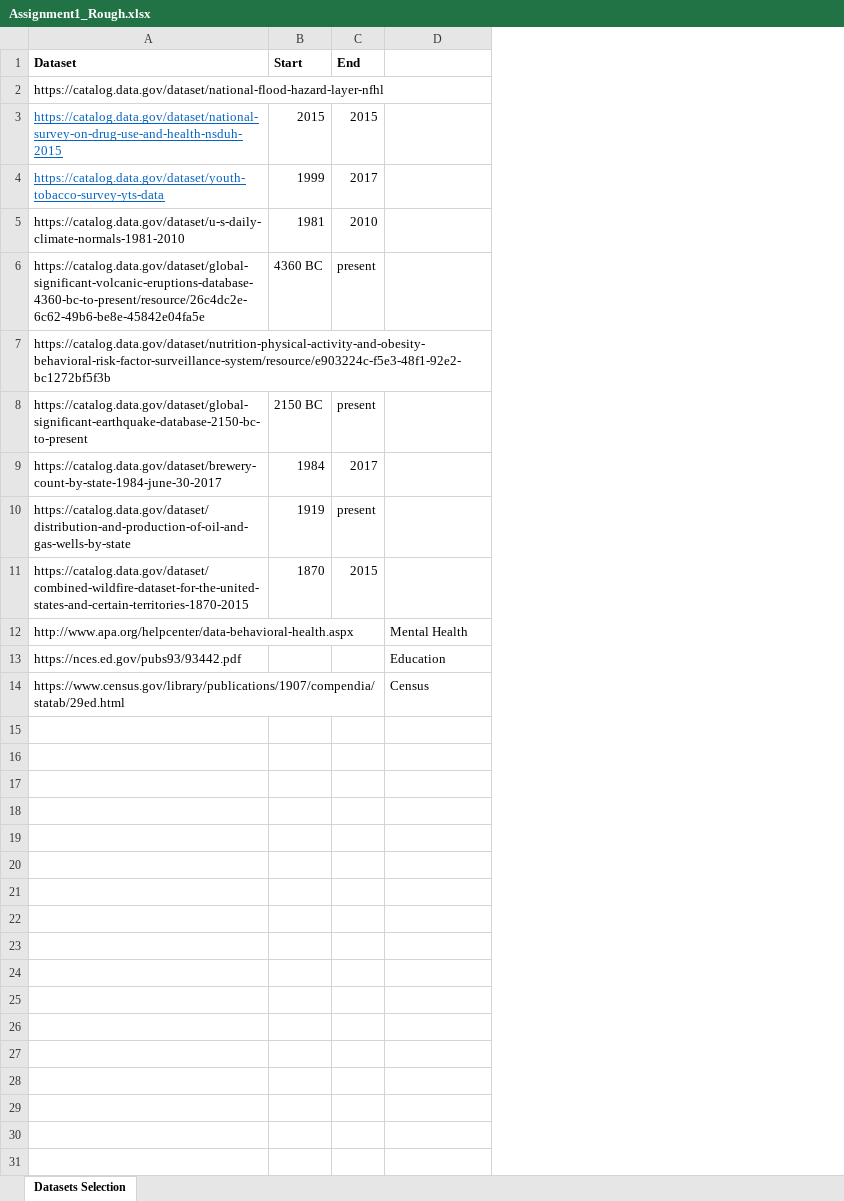
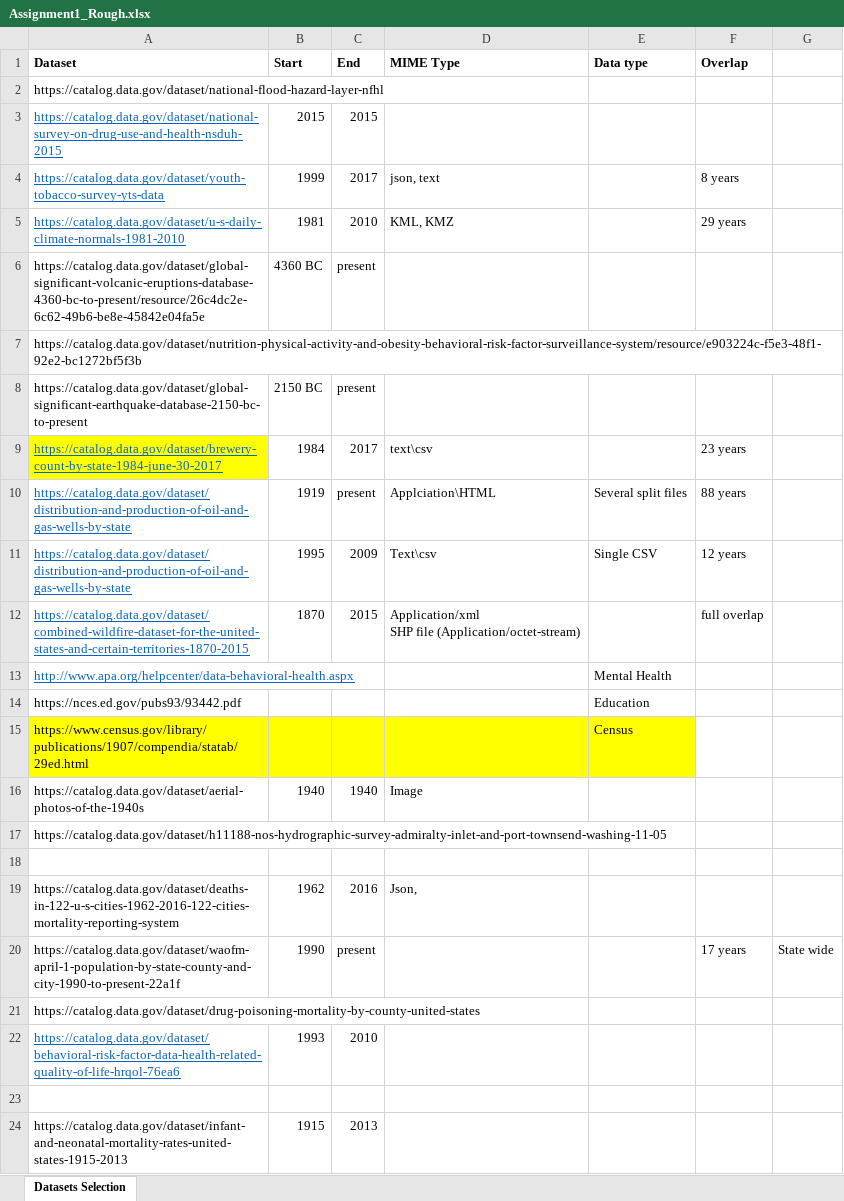
Before and after one commit to LamphiUSC/599ProjectWork, an Excel workbook: Assignment1/Assignment1_Rough.xlsx, sheet Datasets Selection, drawn as a sheet; values as stored, in another font and other column widths than the file's, no borders; addresses are those after the commit; ↵ is a line break in a cell; the diff names each change by its address in the sheet, - before the commit and + after, or states it on an @@ line.

Commit message:
adding data sets info

```diff
--- a/Assignment1/Assignment1_Rough.xlsx (sheet Datasets Selection)
+++ b/Assignment1/Assignment1_Rough.xlsx (sheet Datasets Selection)
+column D (MIME Type), rows 4-10: json, text | KML, KMZ |  |  |  | text\csv | Applciation\HTML; row 12: Application/xml ↵ SHP file (Application/octet-stream)
+column F (Overlap), rows 4-10: 8 years | 29 years |  |  |  | 23 years | 88 years; row 12: full overlap
+column G, empty
-E1: (empty)
+E1: Data type
@@ A5 underline: off → on, text colour: black → #0563C1 @@
@@ A9:A10 underline: off → on, text colour: black → #0563C1 @@
-A9 fill: none
+A9 fill: #FFFF00
-E10 (Data type): (empty)
+E10 (Data type): Several split files
+row 11: https://catalog.data.gov/dataset/distribution-and-production-of-oil-and-gas-wells-by-state | 1995 | 2009 | Text\csv | Single CSV | 12 years
@@ A12:A13 underline: off → on, text colour: black → #0563C1 @@
-A15:C15 fill: none
+A15:C15 fill: #FFFF00
-E15 fill: none
+E15 fill: #FFFF00
+row 16: https://catalog.data.gov/dataset/aerial-photos-of-the-1940s | 1940 | 1940 | Image
+row 17: https://catalog.data.gov/dataset/h11188-nos-hydrographic-survey-admiralty-inlet-and-port-townsend-washing-11-05
+row 18: (empty)
+row 19: https://catalog.data.gov/dataset/deaths-in-122-u-s-cities-1962-2016-122-cities-mortality-reporting-system | 1962 | 2016 | Json,
+row 20: https://catalog.data.gov/dataset/waofm-april-1-population-by-state-county-and-city-1990-to-present-22a1f | 1990 | present |  |  | 17 years | State wide
+row 21: https://catalog.data.gov/dataset/drug-poisoning-mortality-by-county-united-states
+row 22: https://catalog.data.gov/dataset/behavioral-risk-factor-data-health-related-quality-of-life-hrqol-76ea6 | 1993 | 2010
+row 23: (empty)
+row 24: https://catalog.data.gov/dataset/infant-and-neonatal-mortality-rates-united-states-1915-2013 | 1915 | 2013
```
